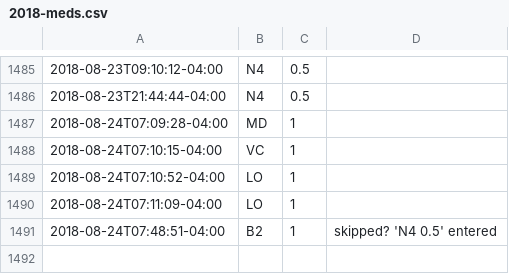
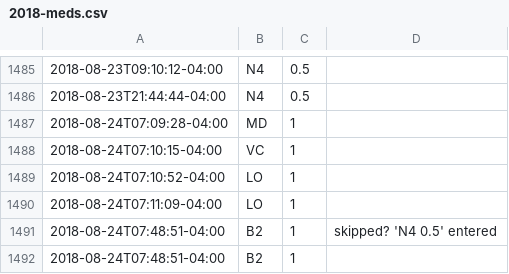
Before and after one commit to gmkarl/todo, a CSV file: Routine/meds/2018-meds.csv, drawn as a sheet; only a part is shown, gaps mark what is left out; the diff names each change by its address in the sheet, - before the commit and + after, or states it on an @@ line.

Commit message:
meds B2 1

```diff
--- a/Routine/meds/2018-meds.csv
+++ b/Routine/meds/2018-meds.csv
+row 1492: 2018-08-24T07:48:51-04:00 | B2 | 1
```
